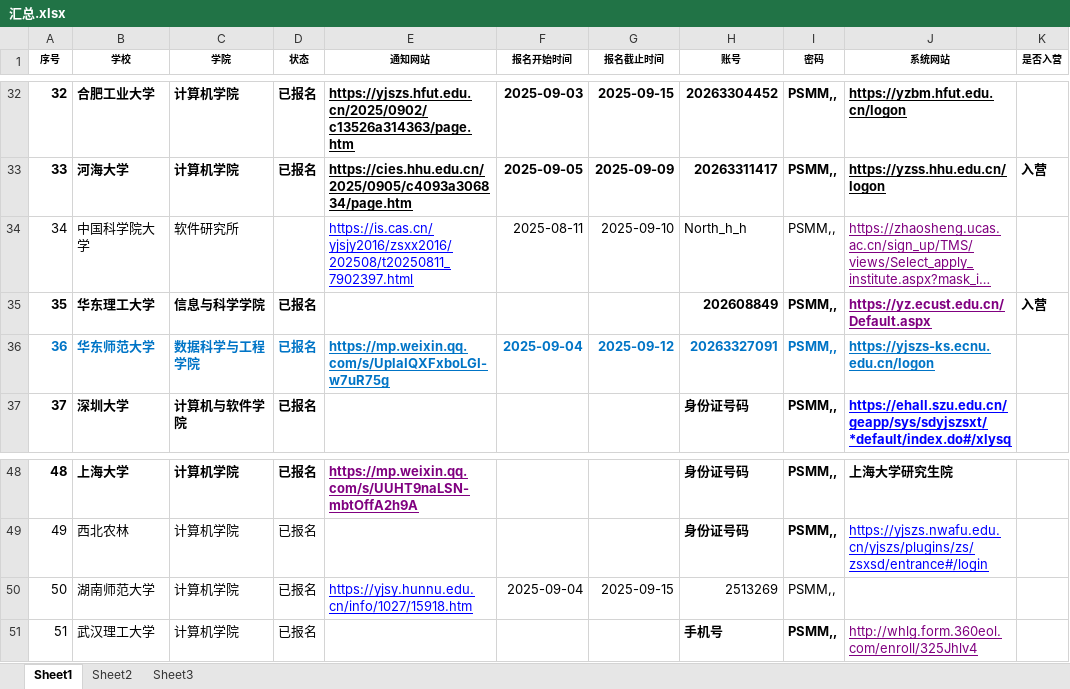
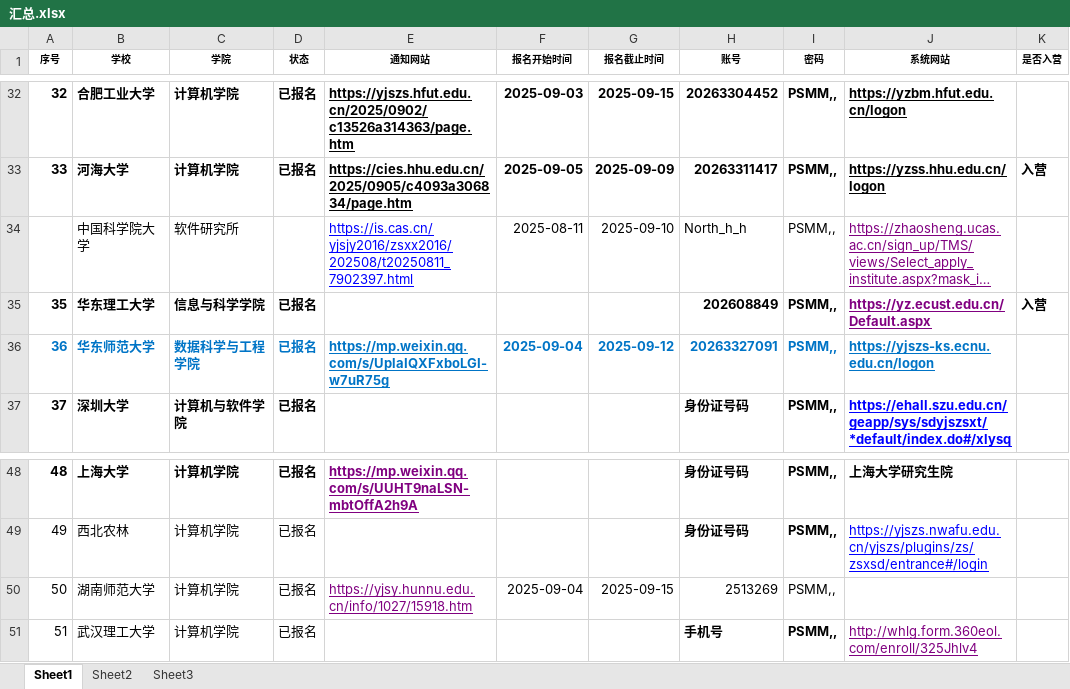
Before and after one commit to north-h/BY, an Excel workbook: 预推免院校/汇总.xlsx, sheet Sheet1, drawn as a sheet; only a part is shown, gaps mark what is left out; long unchanged cells end in …; values as stored, in another font and other column widths than the file's, no borders; the diff names each change by its address in the sheet, - before the commit and + after, or states it on an @@ line.

```diff
--- a/预推免院校/汇总.xlsx (sheet Sheet1)
+++ b/预推免院校/汇总.xlsx (sheet Sheet1)
-A34 (序号): 34
+A34 (序号): (empty)
-E50 text colour: #0000FF
+E50 text colour: #800080
```
Also changed, not shown: 40 other files.
